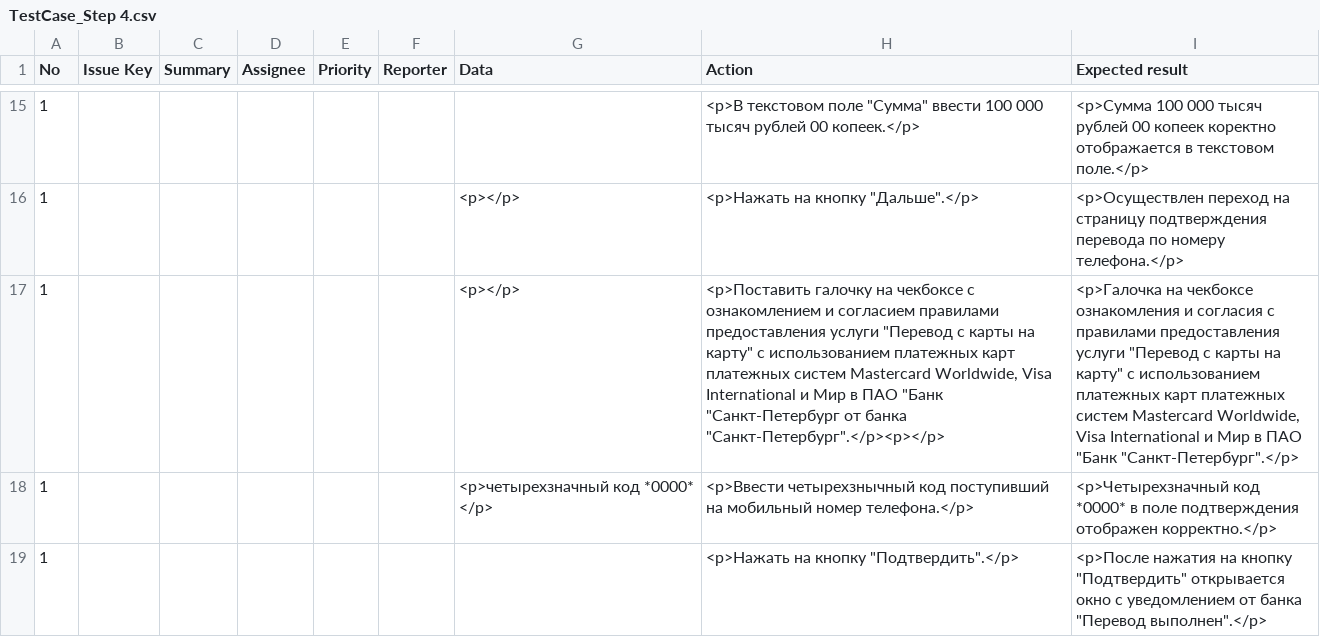
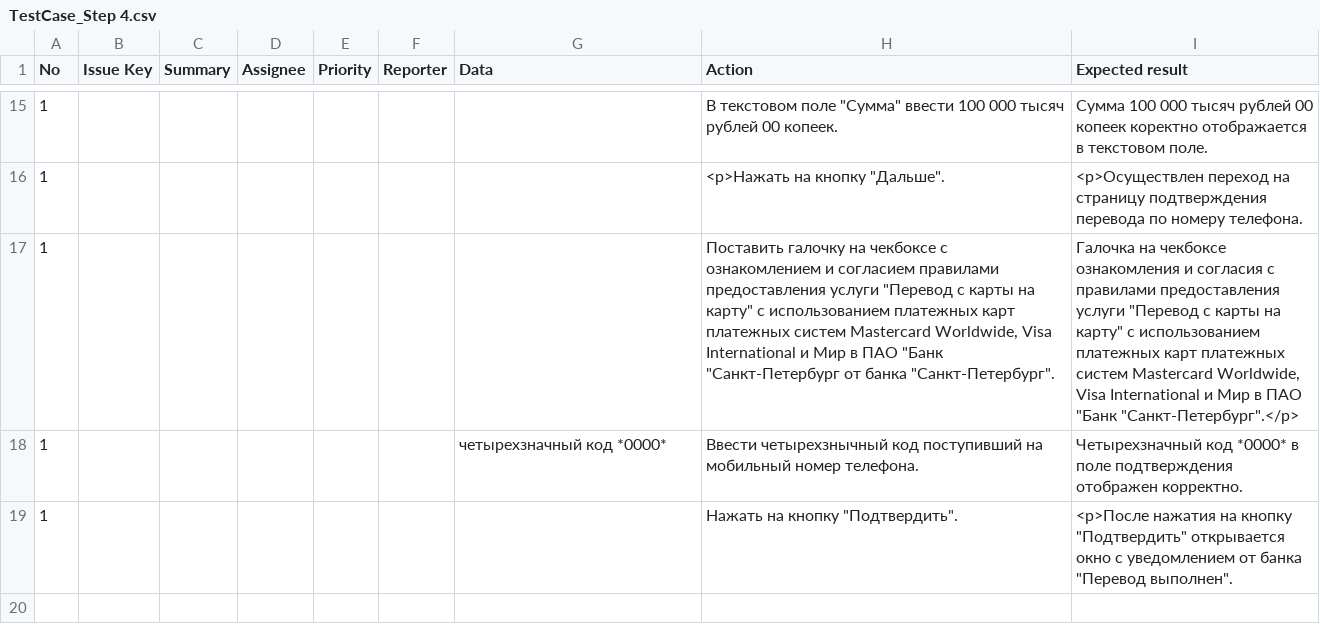
Before and after one commit to gladkikh1996/Portfolio, a CSV file: test_cases/TestCase_Step 4.csv, drawn as a sheet; only a part is shown, gaps mark what is left out; the diff covers the shown part only.

```diff
--- a/test_cases/TestCase_Step 4.csv
+++ b/test_cases/TestCase_Step 4.csv
@@ -15,5 +15,5 @@
-1,,,,,,,"<p>В текстовом поле ""Сумма"" ввести  100 000 тысяч рублей 00 копеек.</p>",<p>Сумма 100 000 тысяч рублей 00 копеек коректно отображается в текстовом поле.</p>
-1,,,,,,<p></p>,"<p>Нажать на кнопку ""Дальше"".</p>",<p>Осуществлен переход на страницу подтверждения перевода по номеру телефона.</p>
-1,,,,,,<p></p>,"<p>Поставить галочку на чекбоксе с ознакомлением и согласием правилами предоставления услуги ""Перевод с карты на карту"" с использованием платежных карт платежных систем Mastercard Worldwide, Visa International и Мир в ПАО ""Банк ""Санкт-Петербург от банка ""Санкт-Петербург"".</p><p></p>","<p>Галочка на чекбоксе ознакомления и согласия с правилами предоставления услуги ""Перевод с карты на карту"" с использованием платежных карт платежных систем Mastercard Worldwide, Visa International и Мир в ПАО ""Банк ""Санкт-Петербург"".</p>"
-1,,,,,,<p>четырехзначный код *0000* </p>,<p>Ввести четырехзнычный код поступивший на мобильный номер телефона.</p>,<p>Четырехзначный код *0000* в поле подтверждения отображен корректно.</p>
-1,,,,,,,"<p>Нажать на кнопку ""Подтвердить"".</p>","<p>После нажатия на кнопку ""Подтвердить"" открывается окно с уведомлением от банка ""Перевод выполнен"".</p>"
+1,,,,,,,"В текстовом поле ""Сумма"" ввести  100 000 тысяч рублей 00 копеек.",Сумма 100 000 тысяч рублей 00 копеек коректно отображается в текстовом поле.
+1,,,,,,,"<p>Нажать на кнопку ""Дальше"".",<p>Осуществлен переход на страницу подтверждения перевода по номеру телефона.
+1,,,,,,,"Поставить галочку на чекбоксе с ознакомлением и согласием правилами предоставления услуги ""Перевод с карты на карту"" с использованием платежных карт платежных систем Mastercard Worldwide, Visa International и Мир в ПАО ""Банк ""Санкт-Петербург от банка ""Санкт-Петербург"".","Галочка на чекбоксе ознакомления и согласия с правилами предоставления услуги ""Перевод с карты на карту"" с использованием платежных карт платежных систем Mastercard Worldwide, Visa International и Мир в ПАО ""Банк ""Санкт-Петербург"".</p>"
+1,,,,,,четырехзначный код *0000* ,Ввести четырехзнычный код поступивший на мобильный номер телефона.,Четырехзначный код *0000* в поле подтверждения отображен корректно.
+1,,,,,,,"Нажать на кнопку ""Подтвердить"".","<p>После нажатия на кнопку ""Подтвердить"" открывается окно с уведомлением от банка ""Перевод выполнен""."
```
Also changed, not shown: 33 edited cells elsewhere in this file.
